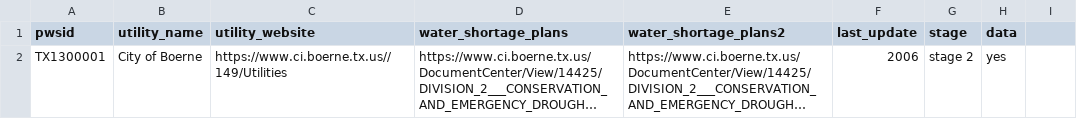
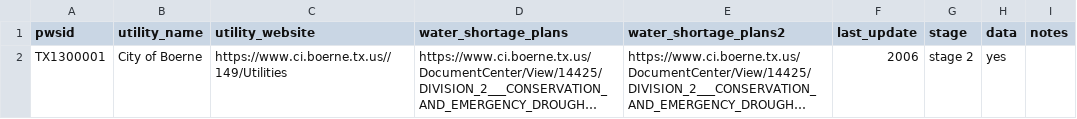
Before and after one commit to BoerneIoW/Boerne-Dashboard, a CSV file: boerne-water-supply/data/basic_info.csv, drawn as a sheet; long unchanged cells end in …; the diff names each change by its address in the sheet, - before the commit and + after, or states it on an @@ line.

Commit message:
Update basic_info.csv

```diff
--- a/boerne-water-supply/data/basic_info.csv
+++ b/boerne-water-supply/data/basic_info.csv
-I1: (empty)
+I1: notes
```
